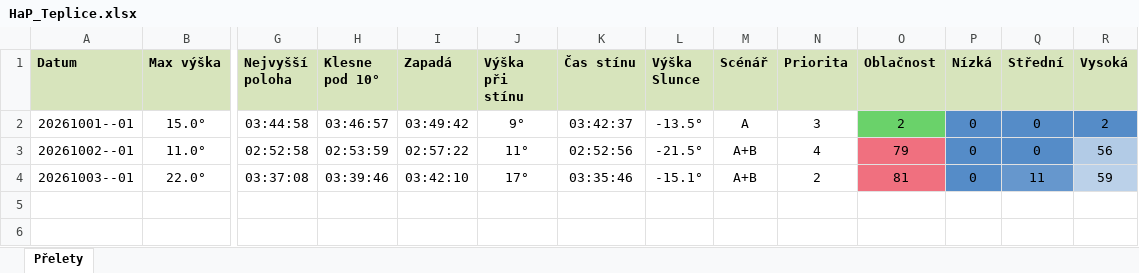
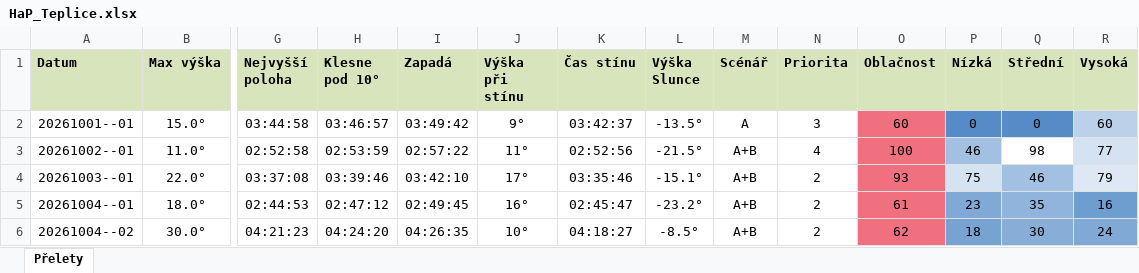
Before and after one commit to LASAR-DoSpace/LASARsat-Transit-Table, an Excel workbook: output/HaP_Teplice.xlsx, sheet Přelety, drawn as a sheet; only a part is shown, gaps mark what is left out; values as stored, in another font and other column widths than the file's, no borders; conditional formats not drawn; rows hold the shown columns only; the diff names each change by its address in the sheet, - before the commit and + after, or states it on an @@ line.

```diff
--- a/output/HaP_Teplice.xlsx (sheet Přelety)
+++ b/output/HaP_Teplice.xlsx (sheet Přelety)
-O2 (Oblačnost): 2
+O2 (Oblačnost): 60
-O2 fill: #6AD26A
+O2 fill: #F0707F
-R2 (Vysoká): 2
+R2 (Vysoká): 60
-R2 fill: #558CC8
+R2 fill: #BBD1E9
-O3 (Oblačnost): 79
+O3 (Oblačnost): 100
-P3 (Nízká): 0
+P3 (Nízká): 46
-P3 fill: #558CC8
+P3 fill: #A2C0E1
-Q3 (Střední): 0
+Q3 (Střední): 98
-Q3 fill: #558CC8
+Q3 fill: none
-R3 (Vysoká): 56
+R3 (Vysoká): 77
-R3 fill: #B2CBE6
+R3 fill: #D4E2F1
-O4 (Oblačnost): 81
+O4 (Oblačnost): 93
-P4 (Nízká): 0
+P4 (Nízká): 75
-P4 fill: #558CC8
+P4 fill: #D4E2F1
-Q4 (Střední): 11
+Q4 (Střední): 46
-Q4 fill: #6697CD
+Q4 fill: #A2C0E1
-R4 (Vysoká): 59
+R4 (Vysoká): 79
-R4 fill: #BBD1E9
+R4 fill: #DDE8F4
+row 5: 20261004--01 | 18.0° | 02:44:53 | 02:47:12 | 02:49:45 | 16° | 02:45:47 | -23.2° | A+B | 2 | 61 | 23 | 35 | 16
+row 6: 20261004--02 | 30.0° | 04:21:23 | 04:24:20 | 04:26:35 | 10° | 04:18:27 | -8.5° | A+B | 2 | 62 | 18 | 30 | 24
```
Also changed, not shown: output/Izana.xlsx, 2 other files.
